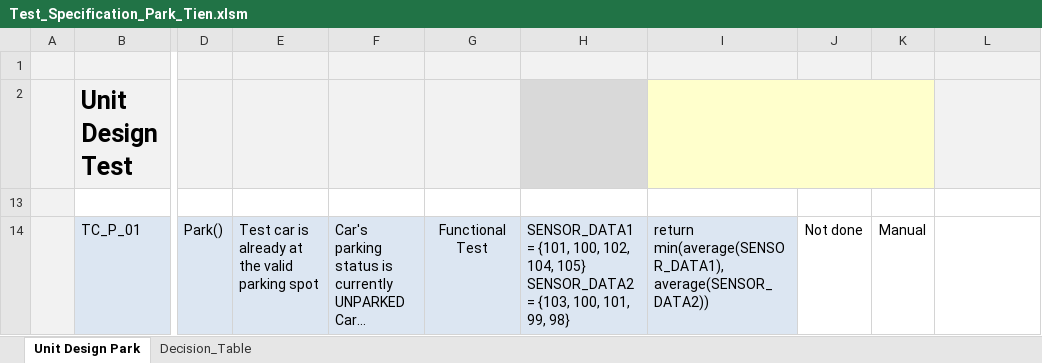
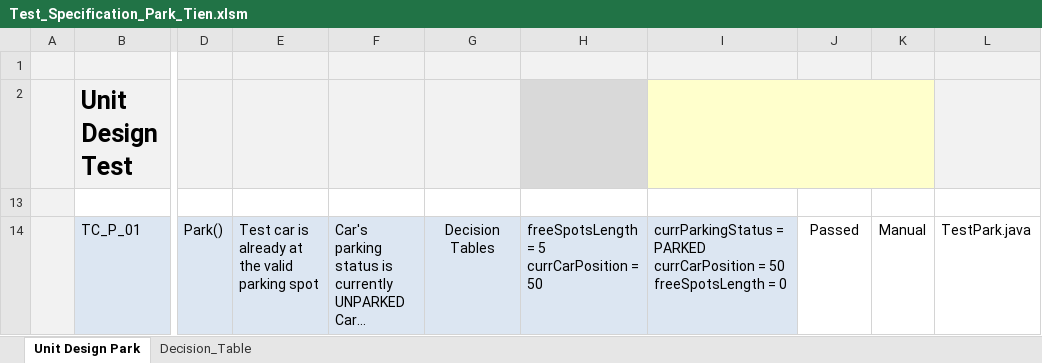
Before and after one commit to crispinkoech/Autonomous_Parking_Test, an Excel workbook: Documents/Tien/Test_Specification_Park_Tien.xlsm, sheet Unit Design Park, drawn as a sheet; only a part is shown, gaps mark what is left out; long unchanged cells end in …; values as stored, in another font and other column widths than the file's, no borders; conditional formats not drawn; ↵ is a line break in a cell; the diff covers the shown part only; the diff names each change by its address in the sheet, - before the commit and + after, or states it on an @@ line.

Commit message:
add Park() test code and test specs, fix comment for IsEmpty() and Park()

```diff
--- a/Documents/Tien/Test_Specification_Park_Tien.xlsm (sheet Unit Design Park)
+++ b/Documents/Tien/Test_Specification_Park_Tien.xlsm (sheet Unit Design Park)
-G14: Functional Test
+G14: Decision Tables
-H14: SENSOR_DATA1 = {101, 100, 102, 104, 105} ↵ SENSOR_DATA2 = {103, 100, 101, 99, 98}
+H14: freeSpotsLength = 5 ↵ currCarPosition = 50
-I14: return min(average(SENSOR_DATA1), average(SENSOR_DATA2))
+I14: currParkingStatus = PARKED ↵ currCarPosition = 50 ↵ freeSpotsLength = 0
-J14: Not done
+J14: Passed
-L14: (empty)
+L14: TestPark.java
```
Also changed, not shown: 2 added rows elsewhere in this sheet, sheet Decision_Table, hidden cells, 3 other files.
